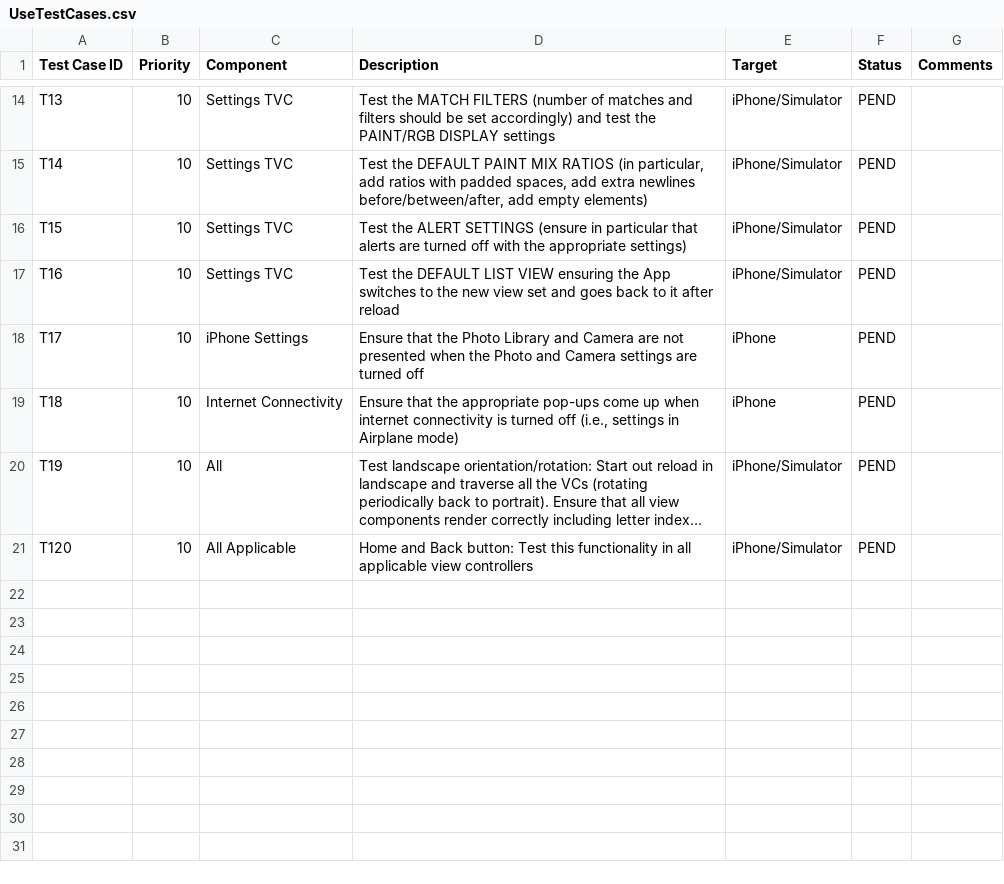
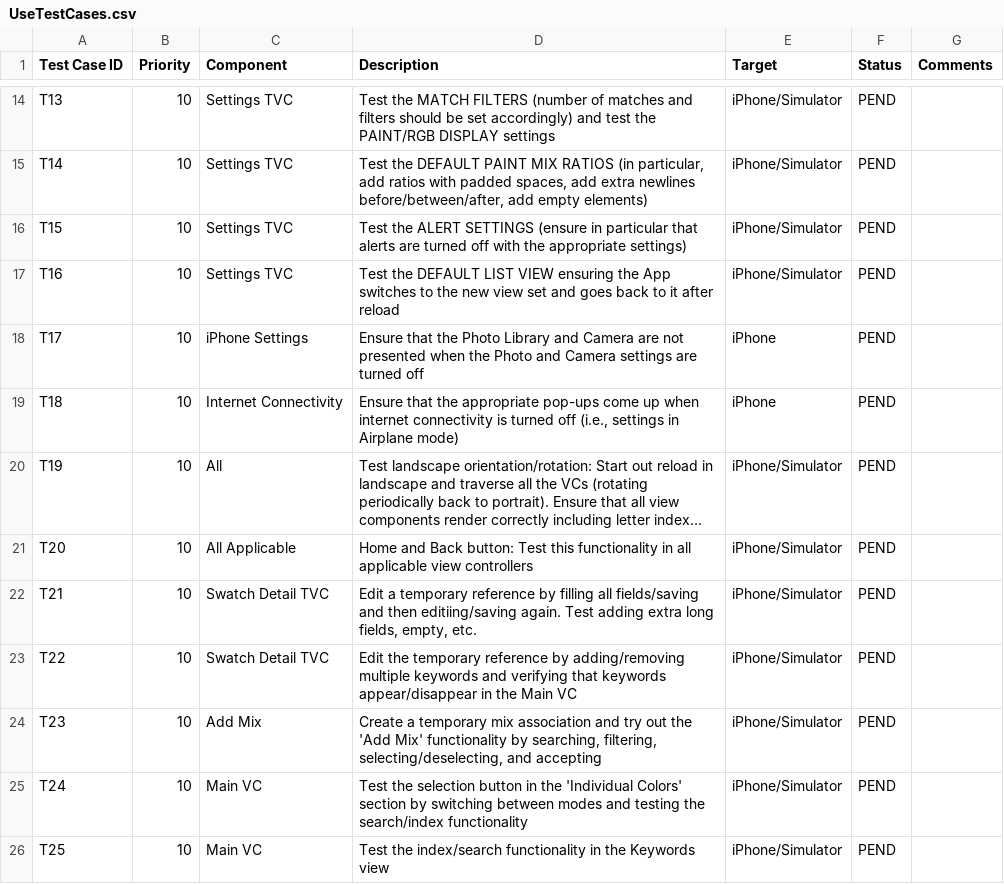
Before and after one commit to spineo/ios-testing, a CSV file: UseTestCases.csv, drawn as a sheet; only a part is shown, gaps mark what is left out; long unchanged cells end in …; the diff names each change by its address in the sheet, - before the commit and + after, or states it on an @@ line.

Commit message:
Five new use test cases (refs #E293)

```diff
--- a/UseTestCases.csv
+++ b/UseTestCases.csv
-A21 (Test Case ID): T120
+A21 (Test Case ID): T20
+row 22: T21 | 10 | Swatch Detail TVC | Edit a temporary reference by filling all fields/saving and then editiing/saving again. Test adding extra long fields, empty, etc. | iPhone/Simulator | PEND
+row 23: T22 | 10 | Swatch Detail TVC | Edit the temporary reference by adding/removing multiple keywords and verifying that keywords appear/disappear in the Main VC | iPhone/Simulator | PEND
+row 24: T23 | 10 | Add Mix | Create a temporary mix association and try out the 'Add Mix' functionality by searching, filtering, selecting/deselecting, and accepting | iPhone/Simulator | PEND
+row 25: T24 | 10 | Main VC | Test the selection button in the 'Individual Colors' section by switching between modes and testing the search/index functionality | iPhone/Simulator | PEND
+row 26: T25 | 10 | Main VC | Test the index/search functionality in the Keywords view | iPhone/Simulator | PEND
```
